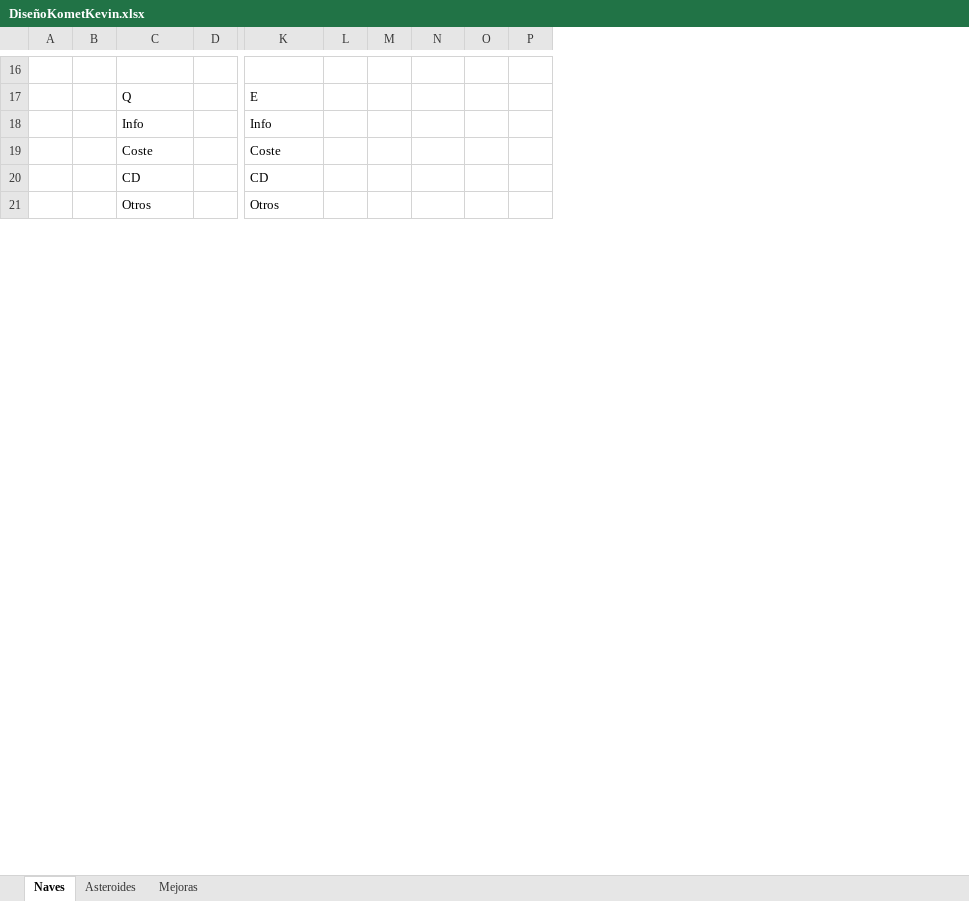
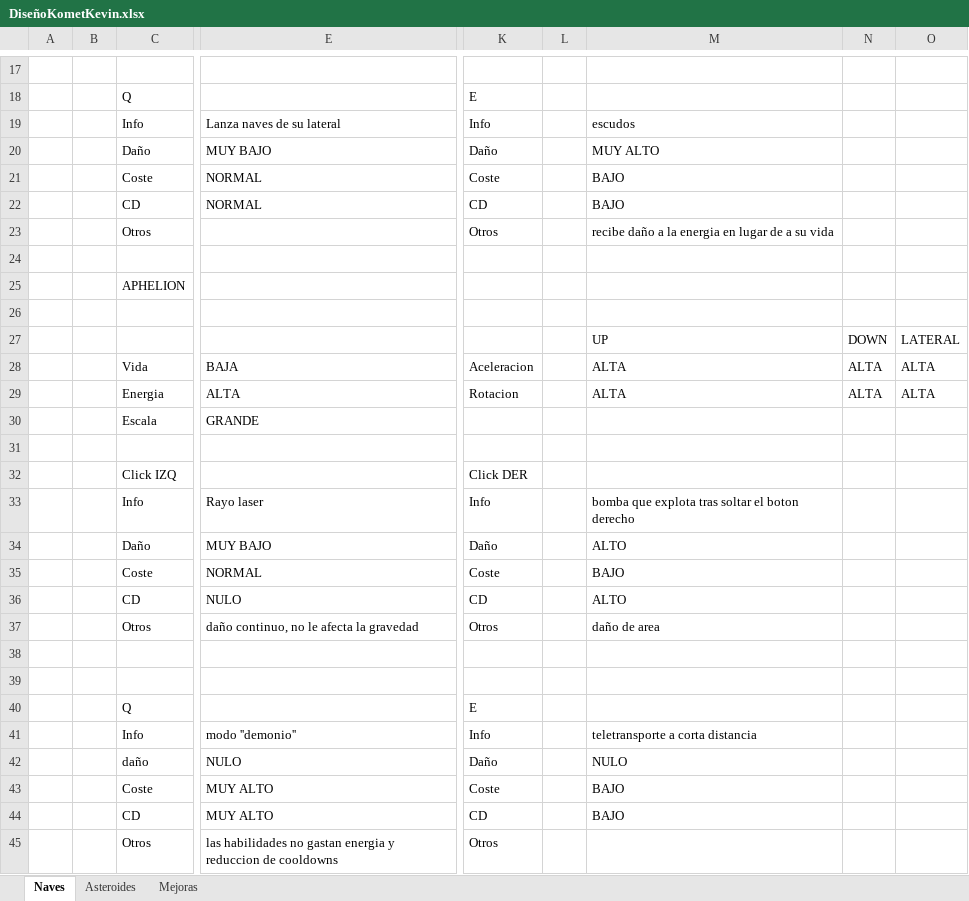
Before and after one commit to DenisCobeti/Project-Kevin, an Excel workbook: Documentos/DiseñoKometKevin.xlsx, sheet Naves, drawn as a sheet; only a part is shown, gaps mark what is left out; values as stored, in another font and other column widths than the file's, no cell formats; removed rows and columns are numbered as before the commit, all else as after; rows hold the shown columns only; the diff covers the shown part only; the diff names each change by its address in the sheet, - before the commit and + after, or states it on an @@ line.

Commit message:
Todos los diseños de naves, mal formato

```diff
--- a/Documentos/DiseñoKometKevin.xlsx (sheet Naves)
+++ b/Documentos/DiseñoKometKevin.xlsx (sheet Naves)
-column D, empty
+column E, row 19: Lanza naves de su lateral; rows 43-45: MUY ALTO | MUY ALTO | las habilidades no gastan energia y reduccion de cooldowns
-column L, empty
-column M, empty
+column L, empty
+column M, row 19: escudos; rows 43-44: BAJO | BAJO
-column O, empty
-column P, empty
+column O, empty
+row 20:  |  | Daño | MUY BAJO | Daño |  | MUY ALTO
@@ row 72 moved to row 21: Coste @@
@@ row 73 moved to row 22: CD @@
@@ row 74 moved to row 23: Otros @@
+row 24: (empty)
+row 25:  |  | APHELION
+row 26: (empty)
@@ row 65 moved to row 27: UP @@
+row 28:  |  | Vida | BAJA | Aceleracion |  | ALTA | ALTA | ALTA
+row 29:  |  | Energia | ALTA | Rotacion |  | ALTA | ALTA | ALTA
+row 30:  |  | Escala | GRANDE
+row 31: (empty)
@@ row 70 moved to row 32: Click IZQ @@
@@ row 71 moved to row 33: Info @@
+row 34:  |  | Daño | MUY BAJO | Daño |  | ALTO
@@ row 79 moved to row 35: Coste @@
@@ row 80 moved to row 36: CD @@
@@ row 81 moved to row 37: Otros @@
+row 38: (empty)
+row 39: (empty)
@@ row 77 moved to row 40: Q @@
@@ row 78 moved to row 41: Info @@
+row 42:  |  | daño | NULO | Daño |  | NULO
```
Also changed, not shown: 11 added rows, 15 removed rows and 4 edited cells elsewhere in this sheet, sheet Mejoras, sheet Asteroides, cell formats.
